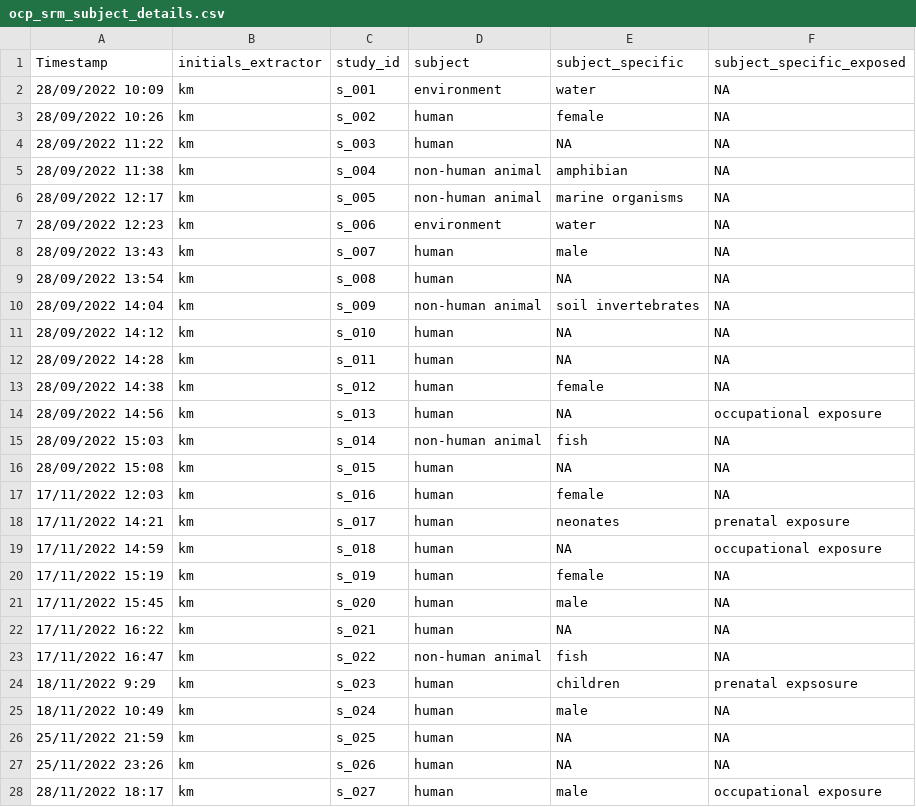
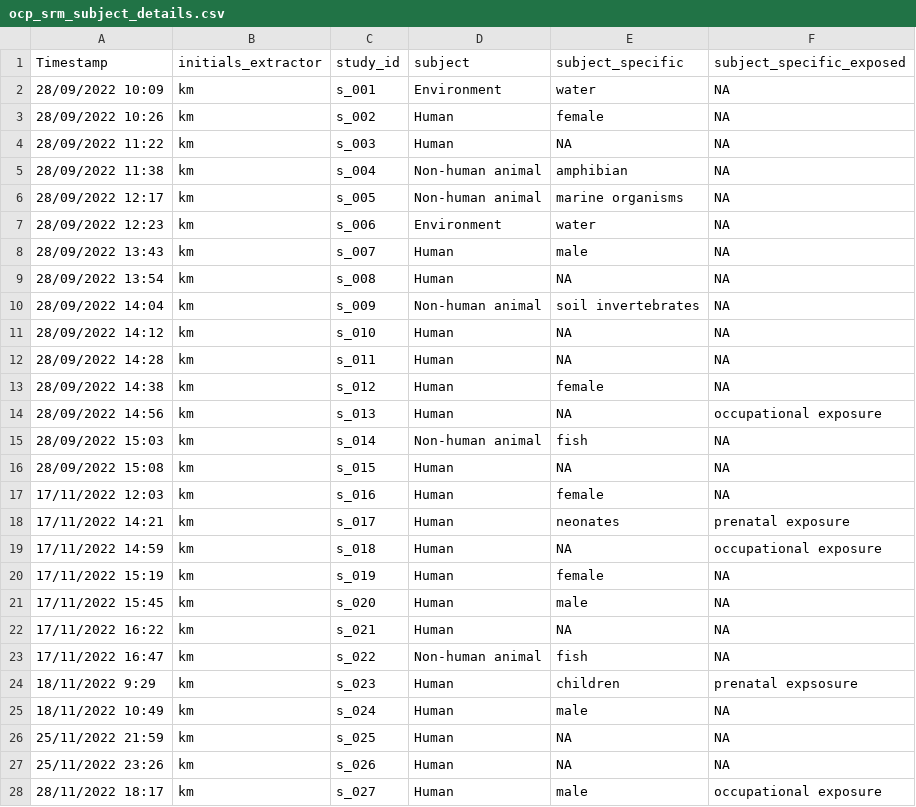
Before and after one commit to KyleMorrison99/organochlorineSRM_analysis, a CSV file: data/ocp_srm_subject_details.csv, drawn as a sheet; only a part is shown; the diff covers the shown part only.

```diff
--- a/data/ocp_srm_subject_details.csv
+++ b/data/ocp_srm_subject_details.csv
@@ -1,28 +1,28 @@
 Timestamp,initials_extractor,study_id,subject,subject_specific,subject_specific_exposed
-28/09/2022 10:09,km,s_001,environment,water,NA
-28/09/2022 10:26,km,s_002,human,female,NA
-28/09/2022 11:22,km,s_003,human,NA,NA
-28/09/2022 11:38,km,s_004,non-human animal,amphibian,NA
-28/09/2022 12:17,km,s_005,non-human animal,marine organisms,NA
-28/09/2022 12:23,km,s_006,environment,water,NA
-28/09/2022 13:43,km,s_007,human,male,NA
-28/09/2022 13:54,km,s_008,human,NA,NA
-28/09/2022 14:04,km,s_009,non-human animal,soil invertebrates,NA
-28/09/2022 14:12,km,s_010,human,NA,NA
-28/09/2022 14:28,km,s_011,human,NA,NA
-28/09/2022 14:38,km,s_012,human,female,NA
-28/09/2022 14:56,km,s_013,human,NA,occupational exposure
-28/09/2022 15:03,km,s_014,non-human animal,fish,NA
-28/09/2022 15:08,km,s_015,human,NA,NA
-17/11/2022 12:03,km,s_016,human,female,NA
-17/11/2022 14:21,km,s_017,human,neonates,prenatal exposure
-17/11/2022 14:59,km,s_018,human,NA,occupational exposure
-17/11/2022 15:19,km,s_019,human,female,NA
-17/11/2022 15:45,km,s_020,human,male,NA
-17/11/2022 16:22,km,s_021,human,NA,NA
-17/11/2022 16:47,km,s_022,non-human animal,fish,NA
-18/11/2022 9:29,km,s_023,human,children,prenatal expsosure
-18/11/2022 10:49,km,s_024,human,male,NA
-25/11/2022 21:59,km,s_025,human,NA,NA
-25/11/2022 23:26,km,s_026,human,NA,NA
-28/11/2022 18:17,km,s_027,human,male,occupational exposure
+28/09/2022 10:09,km,s_001,Environment,water,NA
+28/09/2022 10:26,km,s_002,Human,female,NA
+28/09/2022 11:22,km,s_003,Human,NA,NA
+28/09/2022 11:38,km,s_004,Non-human animal,amphibian,NA
+28/09/2022 12:17,km,s_005,Non-human animal,marine organisms,NA
+28/09/2022 12:23,km,s_006,Environment,water,NA
+28/09/2022 13:43,km,s_007,Human,male,NA
+28/09/2022 13:54,km,s_008,Human,NA,NA
+28/09/2022 14:04,km,s_009,Non-human animal,soil invertebrates,NA
+28/09/2022 14:12,km,s_010,Human,NA,NA
+28/09/2022 14:28,km,s_011,Human,NA,NA
+28/09/2022 14:38,km,s_012,Human,female,NA
+28/09/2022 14:56,km,s_013,Human,NA,occupational exposure
+28/09/2022 15:03,km,s_014,Non-human animal,fish,NA
+28/09/2022 15:08,km,s_015,Human,NA,NA
+17/11/2022 12:03,km,s_016,Human,female,NA
+17/11/2022 14:21,km,s_017,Human,neonates,prenatal exposure
+17/11/2022 14:59,km,s_018,Human,NA,occupational exposure
+17/11/2022 15:19,km,s_019,Human,female,NA
+17/11/2022 15:45,km,s_020,Human,male,NA
+17/11/2022 16:22,km,s_021,Human,NA,NA
+17/11/2022 16:47,km,s_022,Non-human animal,fish,NA
+18/11/2022 9:29,km,s_023,Human,children,prenatal expsosure
+18/11/2022 10:49,km,s_024,Human,male,NA
+25/11/2022 21:59,km,s_025,Human,NA,NA
+25/11/2022 23:26,km,s_026,Human,NA,NA
+28/11/2022 18:17,km,s_027,Human,male,occupational exposure
```
Also changed, not shown: 77 edited cells elsewhere in this file, data/ocp_srm_ocp_details.csv, data/ocp_srm_study_details.csv, 5 other files.
